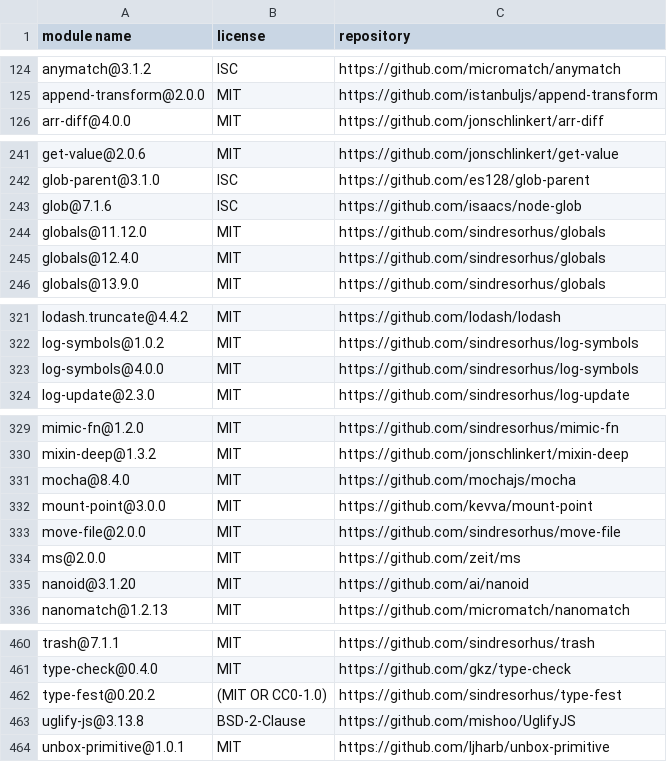
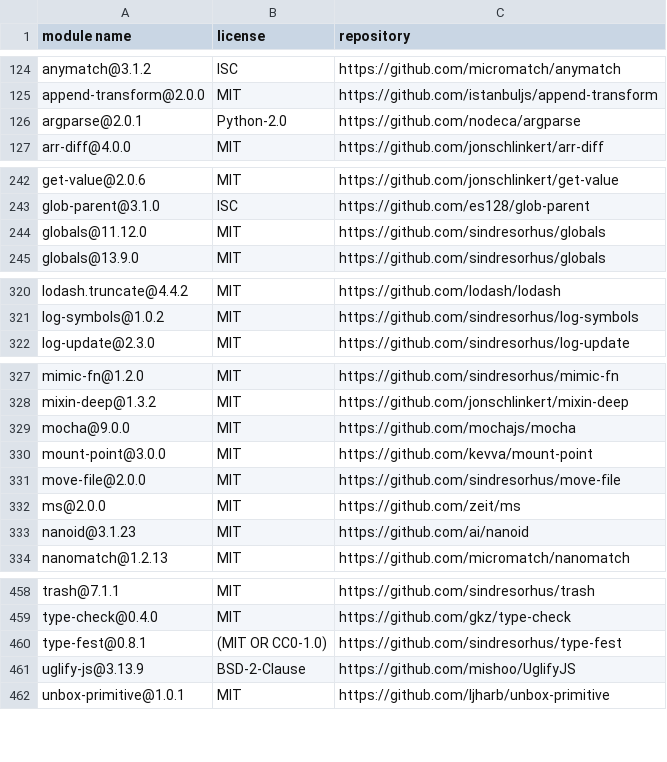
Before and after one commit to iTonyYo/setgit-cli, a CSV file: docs/licenses-development.csv, drawn as a sheet; only a part is shown, gaps mark what is left out; the diff covers the shown part only.

```diff
--- a/docs/licenses-development.csv
+++ b/docs/licenses-development.csv
@@ -125,2 +125,3 @@
 "append-transform@2.0.0","MIT","https://github.com/istanbuljs/append-transform"
+"argparse@2.0.1","Python-2.0","https://github.com/nodeca/argparse"
 "arr-diff@4.0.0","MIT","https://github.com/jonschlinkert/arr-diff"
@@ -242,5 +243,3 @@
 "glob-parent@3.1.0","ISC","https://github.com/es128/glob-parent"
-"glob@7.1.6","ISC","https://github.com/isaacs/node-glob"
 "globals@11.12.0","MIT","https://github.com/sindresorhus/globals"
-"globals@12.4.0","MIT","https://github.com/sindresorhus/globals"
 "globals@13.9.0","MIT","https://github.com/sindresorhus/globals"
@@ -322,3 +321,2 @@
 "log-symbols@1.0.2","MIT","https://github.com/sindresorhus/log-symbols"
-"log-symbols@4.0.0","MIT","https://github.com/sindresorhus/log-symbols"
 "log-update@2.3.0","MIT","https://github.com/sindresorhus/log-update"
@@ -330,3 +328,3 @@
 "mixin-deep@1.3.2","MIT","https://github.com/jonschlinkert/mixin-deep"
-"mocha@8.4.0","MIT","https://github.com/mochajs/mocha"
+"mocha@9.0.0","MIT","https://github.com/mochajs/mocha"
 "mount-point@3.0.0","MIT","https://github.com/kevva/mount-point"
@@ -334,3 +332,3 @@
 "ms@2.0.0","MIT","https://github.com/zeit/ms"
-"nanoid@3.1.20","MIT","https://github.com/ai/nanoid"
+"nanoid@3.1.23","MIT","https://github.com/ai/nanoid"
 "nanomatch@1.2.13","MIT","https://github.com/micromatch/nanomatch"
@@ -461,4 +459,4 @@
 "type-check@0.4.0","MIT","https://github.com/gkz/type-check"
-"type-fest@0.20.2","(MIT OR CC0-1.0)","https://github.com/sindresorhus/type-fest"
-"uglify-js@3.13.8","BSD-2-Clause","https://github.com/mishoo/UglifyJS"
+"type-fest@0.8.1","(MIT OR CC0-1.0)","https://github.com/sindresorhus/type-fest"
+"uglify-js@3.13.9","BSD-2-Clause","https://github.com/mishoo/UglifyJS"
 "unbox-primitive@1.0.1","MIT","https://github.com/ljharb/unbox-primitive"
```
Also changed, not shown: 11 edited cells elsewhere in this file, docs/licenses-production.csv, 2 other files.
